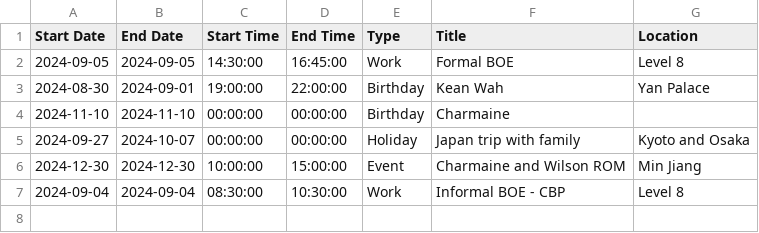
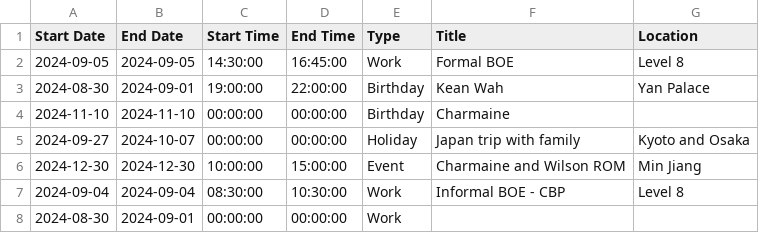
Before and after one commit to medlum/limpehGPT, a CSV file: data/calendar.csv, drawn as a sheet; the diff names each change by its address in the sheet, - before the commit and + after, or states it on an @@ line.

Commit message:
Update CSV file

```diff
--- a/data/calendar.csv
+++ b/data/calendar.csv
+row 8: 2024-08-30 | 2024-09-01 | 00:00:00 | 00:00:00 | Work
```
